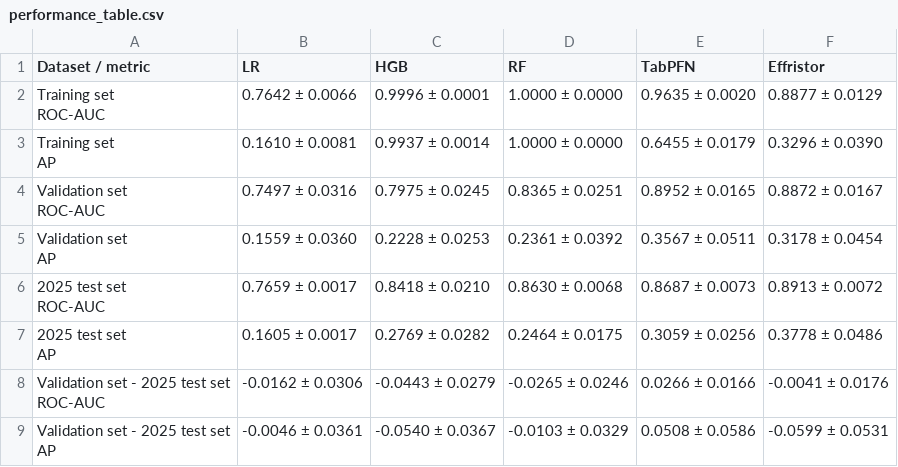
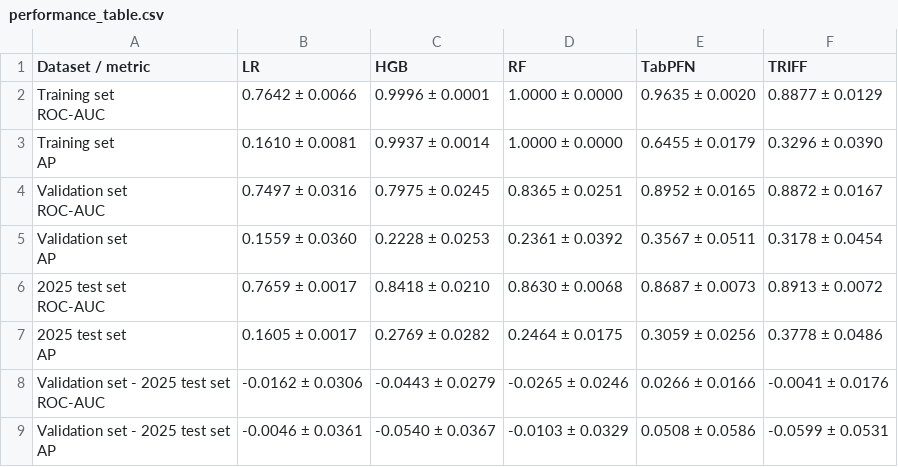
Before and after one commit to LMH0066/TRIFF, a CSV file: ivf/task/analyse/benchmark_summary/performance_table.csv, drawn as a sheet.

```diff
--- a/ivf/task/analyse/benchmark_summary/performance_table.csv
+++ b/ivf/task/analyse/benchmark_summary/performance_table.csv
@@ -1,2 +1,2 @@
-Dataset / metric,LR,HGB,RF,TabPFN,Effristor
+Dataset / metric,LR,HGB,RF,TabPFN,TRIFF
 "Training set
```
Also changed, not shown: ivf/task/analyse/benchmark_summary/metrics.csv, ivf/task/analyse/benchmark_summary/summary.csv, 7 other files.
